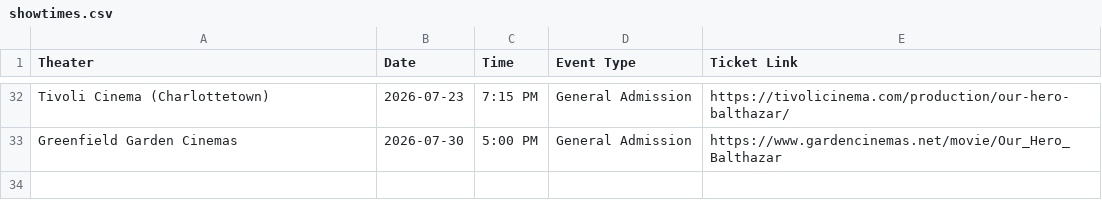
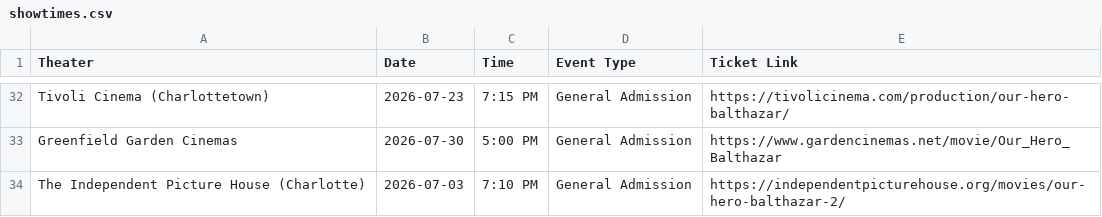
Before and after one commit to rommelnunez/wg-website, a CSV file: public/data/showtimes.csv, drawn as a sheet; only a part is shown, gaps mark what is left out; the diff names each change by its address in the sheet, - before the commit and + after, or states it on an @@ line.

```diff
--- a/public/data/showtimes.csv
+++ b/public/data/showtimes.csv
+row 34: The Independent Picture House (Charlotte) | 2026-07-03 | 7:10 PM | General Admission | https://independentpicturehouse.org/movies/our-hero-balthazar-2/
```
Also changed, not shown: 1 other file.
